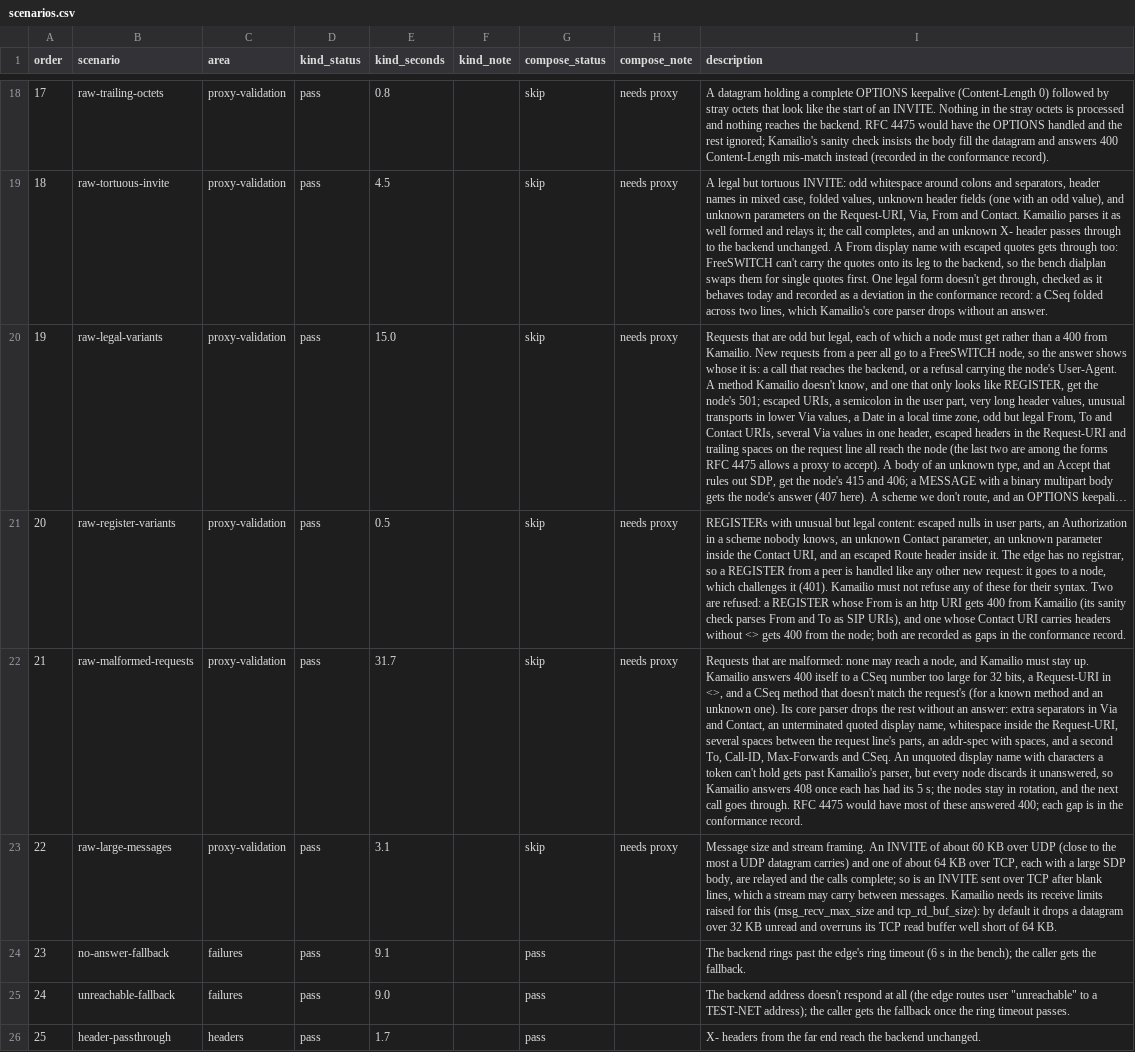
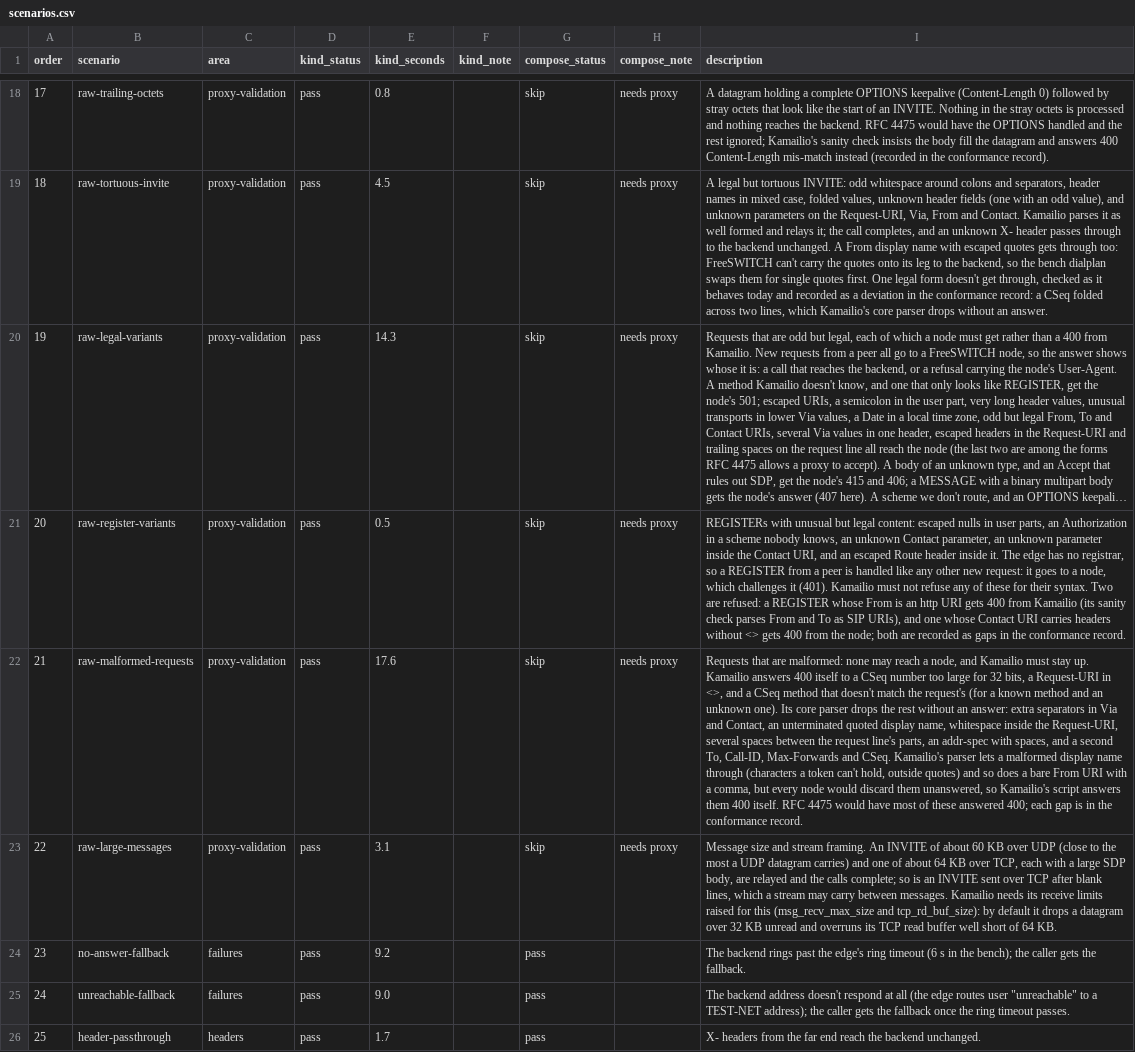
Before and after one commit to spiegela/freeswitch-operator, a CSV file: sipbench/report-card/scenarios.csv, drawn as a sheet; only a part is shown, gaps mark what is left out; long unchanged cells end in …; the diff covers the shown part only; the diff names each change by its address in the sheet, - before the commit and + after, or states it on an @@ line.

```diff
--- a/sipbench/report-card/scenarios.csv
+++ b/sipbench/report-card/scenarios.csv
-E20 (kind_seconds): 15.0
+E20 (kind_seconds): 14.3
-E22 (kind_seconds): 31.7
+E22 (kind_seconds): 17.6
-I22 (description): …and CSeq. An unquoted display name with characters a token can't hold gets past Kamailio's parser, but every node discards it unanswered, so Kamailio answers 408 once each has had its 5 s; the nodes stay in rotation, and the next call goes through. RFC 4475…
+I22 (description): …and CSeq. Kamailio's parser lets a malformed display name through (characters a token can't hold, outside quotes) and so does a bare From URI with a comma, but every node would discard them unanswered, so Kamailio's script answers them 400 itself. RFC 4475…
-E24 (kind_seconds): 9.1
+E24 (kind_seconds): 9.2
```
Also changed, not shown: 5 edited cells elsewhere in this file, sipbench/report-card/conformance.csv, 3 other files.
